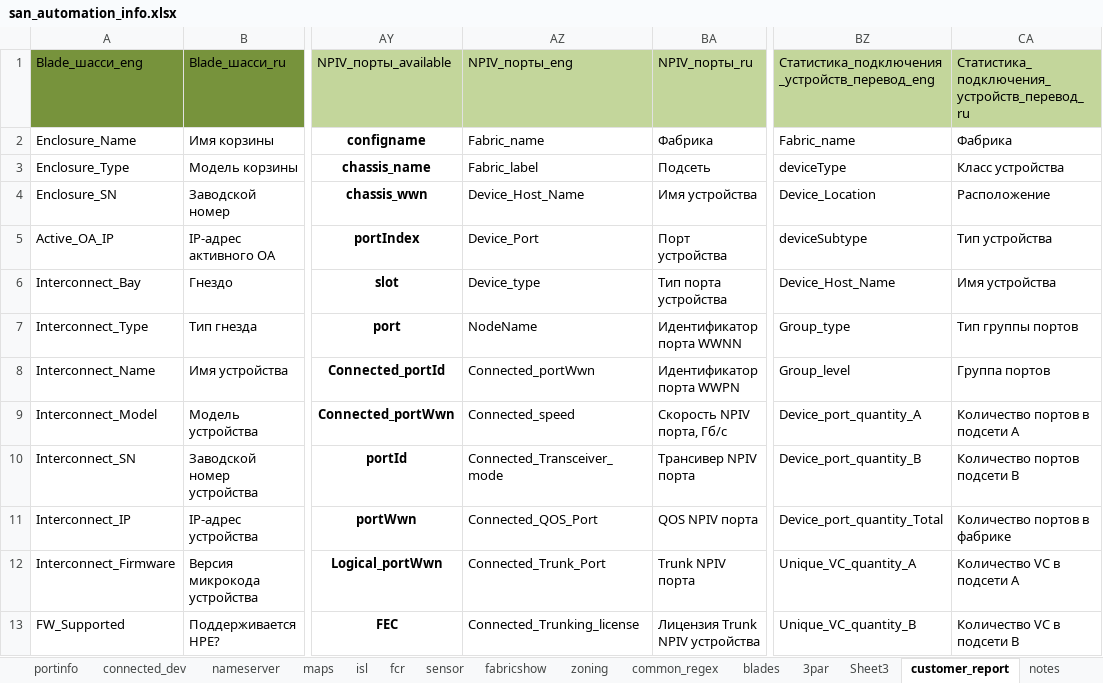
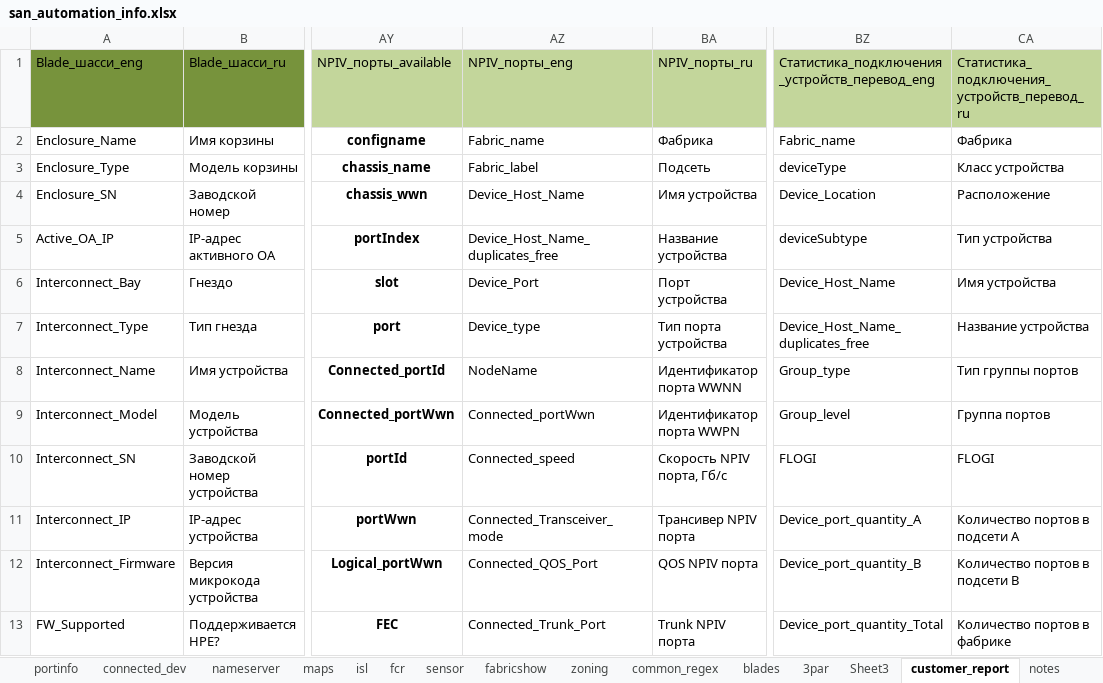
Before and after one commit to KonstantinAlxVlasenko/san_report_automation, an Excel workbook: san_automation_info.xlsx, sheet customer_report, drawn as a sheet; only a part is shown, gaps mark what is left out; values as stored, in another font and other column widths than the file's, no borders; the diff covers the shown part only; the diff names each change by its address in the sheet, - before the commit and + after, or states it on an @@ line.

```diff
--- a/san_automation_info.xlsx (sheet customer_report)
+++ b/san_automation_info.xlsx (sheet customer_report)
-AZ5: Device_Port
+AZ5: Device_Host_Name_duplicates_free
-BA5: Порт устройства
+BA5: Название устройства
-AZ6: Device_type
+AZ6: Device_Port
-BA6: Тип порта устройства
+BA6: Порт устройства
-AZ7: NodeName
+AZ7: Device_type
-BA7: Идентификатор порта WWNN
+BA7: Тип порта устройства
-BZ7: Group_type
+BZ7: Device_Host_Name_duplicates_free
-CA7: Тип группы портов
+CA7: Название устройства
-AZ8: Connected_portWwn
+AZ8: NodeName
-BA8: Идентификатор порта WWPN
+BA8: Идентификатор порта WWNN
-BZ8: Group_level
+BZ8: Group_type
-CA8: Группа портов
+CA8: Тип группы портов
-AZ9: Connected_speed
+AZ9: Connected_portWwn
-BA9: Скорость NPIV порта, Гб/c
+BA9: Идентификатор порта WWPN
-BZ9: Device_port_quantity_A
+BZ9: Group_level
-CA9: Количество портов в подсети А
+CA9: Группа портов
-AZ10: Connected_Transceiver_mode
+AZ10: Connected_speed
-BA10: Трансивер NPIV порта
+BA10: Скорость NPIV порта, Гб/c
-BZ10: Device_port_quantity_B
+BZ10: FLOGI
-CA10: Количество портов подсети B
+CA10: FLOGI
-AZ11: Connected_QOS_Port
+AZ11: Connected_Transceiver_mode
-BA11: QOS NPIV порта
+BA11: Трансивер NPIV порта
-BZ11: Device_port_quantity_Total
+BZ11: Device_port_quantity_A
-CA11: Количество портов в фабрике
+CA11: Количество портов в подсети А
-AZ12: Connected_Trunk_Port
+AZ12: Connected_QOS_Port
-BA12: Trunk NPIV порта
+BA12: QOS NPIV порта
-BZ12: Unique_VC_quantity_A
+BZ12: Device_port_quantity_B
-CA12: Количество VC в подсети А
+CA12: Количество портов в подсети B
-AZ13: Connected_Trunking_license
+AZ13: Connected_Trunk_Port
-BA13: Лицензия Trunk NPIV устройства
+BA13: Trunk NPIV порта
-BZ13: Unique_VC_quantity_B
+BZ13: Device_port_quantity_Total
-CA13: Количество VC в подсети B
+CA13: Количество портов в фабрике
```
Also changed, not shown: 158 edited cells elsewhere in this sheet, report_info.xlsx, 10 other files.
